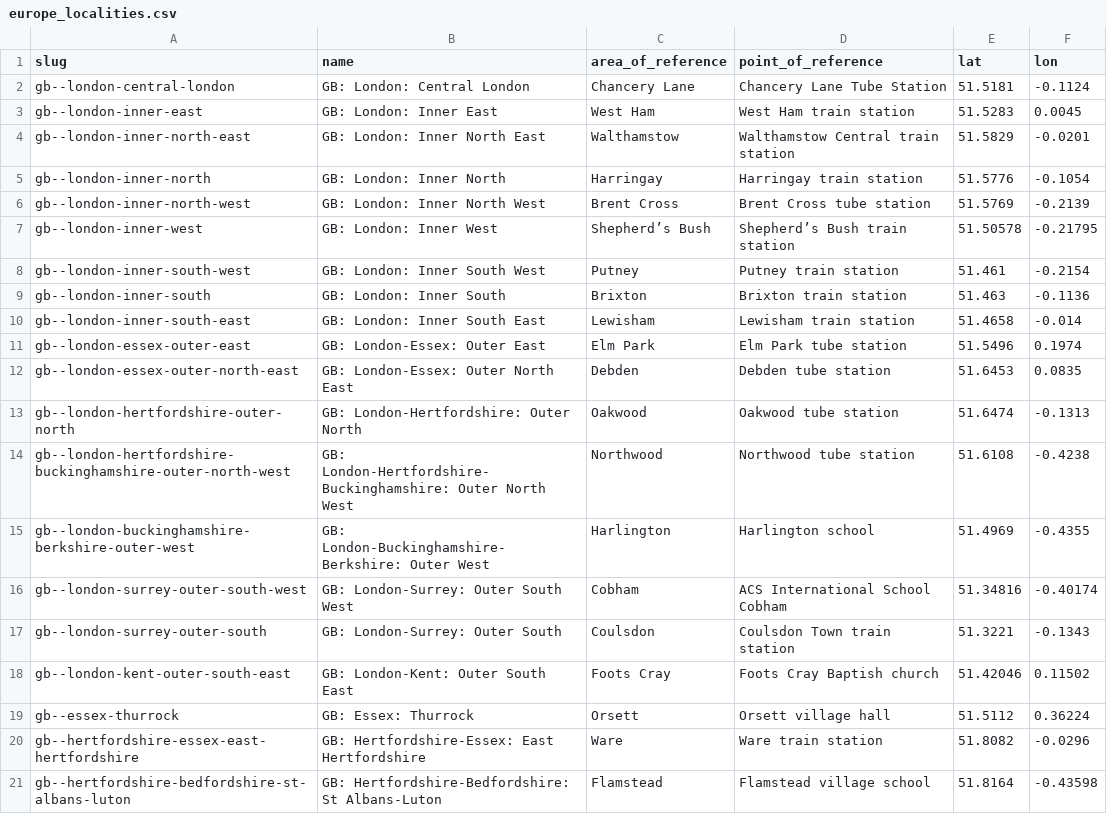
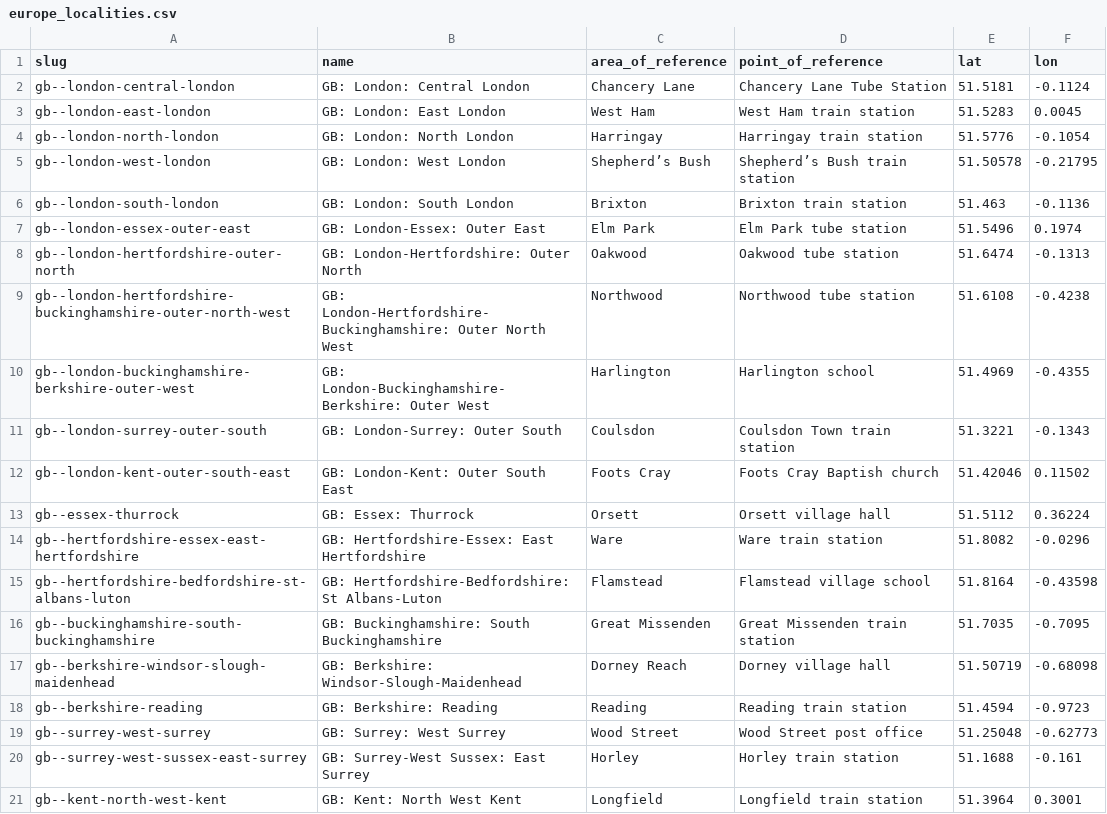
Before and after one commit to Jaza/world-locality-transit-graph, a CSV file: csv/europe_localities.csv, drawn as a sheet; only a part is shown; the shorter side is filled out with more unchanged rows.

```diff
--- a/csv/europe_localities.csv
+++ b/csv/europe_localities.csv
@@ -2,12 +2,7 @@ slug,name,area_of_reference,point_of_reference,lat,lon
 gb--london-central-london,GB: London: Central London,Chancery Lane,Chancery Lane Tube Station,51.5181,-0.1124
-gb--london-inner-east,GB: London: Inner East,West Ham,West Ham train station,51.5283,0.0045
-gb--london-inner-north-east,GB: London: Inner North East,Walthamstow,Walthamstow Central train station,51.5829,-0.0201
-gb--london-inner-north,GB: London: Inner North,Harringay,Harringay train station,51.5776,-0.1054
-gb--london-inner-north-west,GB: London: Inner North West,Brent Cross,Brent Cross tube station,51.5769,-0.2139
-gb--london-inner-west,GB: London: Inner West,Shepherd’s Bush,Shepherd’s Bush train station,51.50578,-0.21795
-gb--london-inner-south-west,GB: London: Inner South West,Putney,Putney train station,51.461,-0.2154
-gb--london-inner-south,GB: London: Inner South,Brixton,Brixton train station,51.463,-0.1136
-gb--london-inner-south-east,GB: London: Inner South East,Lewisham,Lewisham train station,51.4658,-0.014
+gb--london-east-london,GB: London: East London,West Ham,West Ham train station,51.5283,0.0045
+gb--london-north-london,GB: London: North London,Harringay,Harringay train station,51.5776,-0.1054
+gb--london-west-london,GB: London: West London,Shepherd’s Bush,Shepherd’s Bush train station,51.50578,-0.21795
+gb--london-south-london,GB: London: South London,Brixton,Brixton train station,51.463,-0.1136
 gb--london-essex-outer-east,GB: London-Essex: Outer East,Elm Park,Elm Park tube station,51.5496,0.1974
-gb--london-essex-outer-north-east,GB: London-Essex: Outer North East,Debden,Debden tube station,51.6453,0.0835
 gb--london-hertfordshire-outer-north,GB: London-Hertfordshire: Outer North,Oakwood,Oakwood tube station,51.6474,-0.1313
@@ -15,3 +10,2 @@ gb--london-hertfordshire-buckinghamshire-outer-north-west,GB: London-Hertfordshi
 gb--london-buckinghamshire-berkshire-outer-west,GB: London-Buckinghamshire-Berkshire: Outer West,Harlington,Harlington school,51.4969,-0.4355
-gb--london-surrey-outer-south-west,GB: London-Surrey: Outer South West,Cobham,ACS International School Cobham,51.34816,-0.40174
 gb--london-surrey-outer-south,GB: London-Surrey: Outer South,Coulsdon,Coulsdon Town train station,51.3221,-0.1343
```
Also changed, not shown: csv/europe_localities_transit_times.csv, 1 other file.
